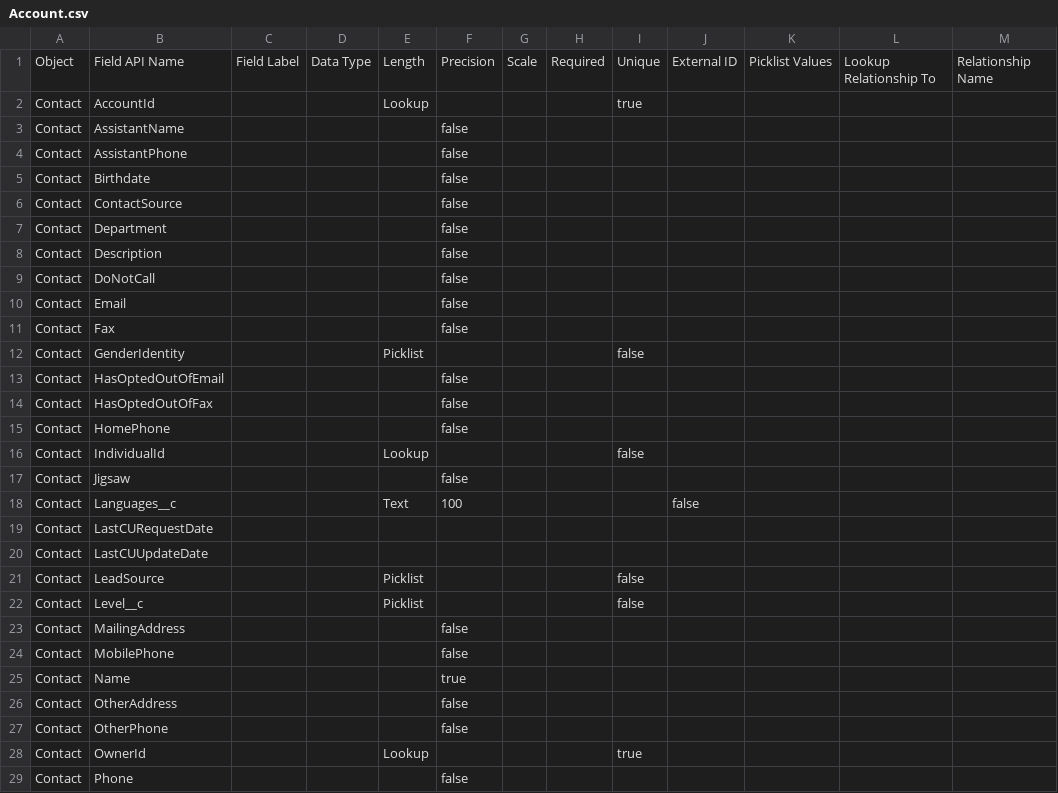
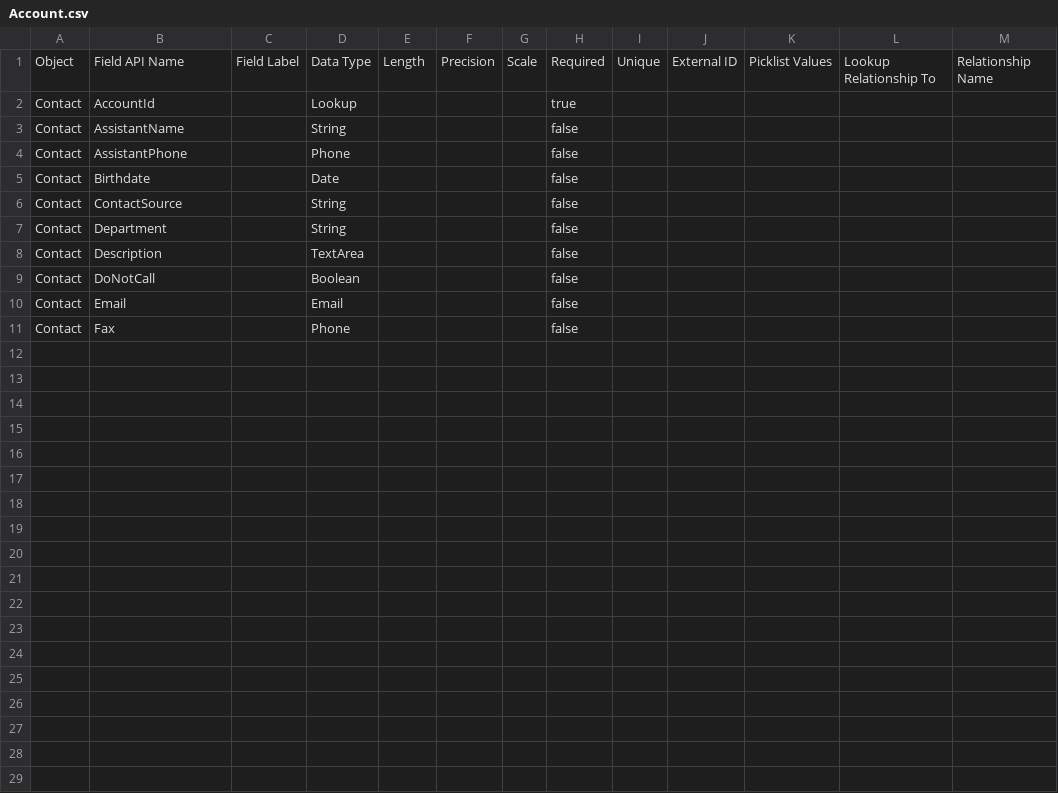
Before and after one commit to rpatelglobant/GEAI, a CSV file: GEAI_Hackathon2/Data Dictionary/Account.csv, drawn as a sheet; only a part is shown; the diff covers the shown part only.

Commit message:
a new commit message

```diff
--- a/GEAI_Hackathon2/Data Dictionary/Account.csv
+++ b/GEAI_Hackathon2/Data Dictionary/Account.csv
@@ -1,29 +1,11 @@
 Object,Field API Name,Field Label,Data Type,Length,Precision,Scale,Required,Unique,External ID,Picklist Values,Lookup Relationship To,Relationship Name
-Contact,AccountId,,,Lookup,,,,true,,,,
-Contact,AssistantName,,,,false,,,,,
-Contact,AssistantPhone,,,,false,,,,,
-Contact,Birthdate,,,,false,,,,,
-Contact,ContactSource,,,,false,,,,,
-Contact,Department,,,,false,,,,,
-Contact,Description,,,,false,,,,,
-Contact,DoNotCall,,,,false,,,,,
-Contact,Email,,,,false,,,,,
-Contact,Fax,,,,false,,,,,
-Contact,GenderIdentity,,,Picklist,,,,false,,,,
-Contact,HasOptedOutOfEmail,,,,false,,,,,
-Contact,HasOptedOutOfFax,,,,false,,,,,
-Contact,HomePhone,,,,false,,,,,
-Contact,IndividualId,,,Lookup,,,,false,,,,
-Contact,Jigsaw,,,,false,,,,,
-Contact,Languages__c,,,Text,100,,,,false,,,,
-Contact,LastCURequestDate,,,,,,,,,
-Contact,LastCUUpdateDate,,,,,,,,,
-Contact,LeadSource,,,Picklist,,,,false,,,,
-Contact,Level__c,,,Picklist,,,,false,,,,
-Contact,MailingAddress,,,,false,,,,,
-Contact,MobilePhone,,,,false,,,,,
-Contact,Name,,,,true,,,,,
-Contact,OtherAddress,,,,false,,,,,
-Contact,OtherPhone,,,,false,,,,,
-Contact,OwnerId,,,Lookup,,,,true,,,,
-Contact,Phone,,,,false,,,,,
+Contact,AccountId,,Lookup,,,,true,,,,,,
+Contact,AssistantName,,String,,,,false,,,,,,
+Contact,AssistantPhone,,Phone,,,,false,,,,,,
+Contact,Birthdate,,Date,,,,false,,,,,,
+Contact,ContactSource,,String,,,,false,,,,,,
+Contact,Department,,String,,,,false,,,,,,
+Contact,Description,,TextArea,,,,false,,,,,,
+Contact,DoNotCall,,Boolean,,,,false,,,,,,
+Contact,Email,,Email,,,,false,,,,,,
+Contact,Fax,,Phone,,,,false,,,,,,
```
Also changed, not shown: 3 removed rows elsewhere in this file.
